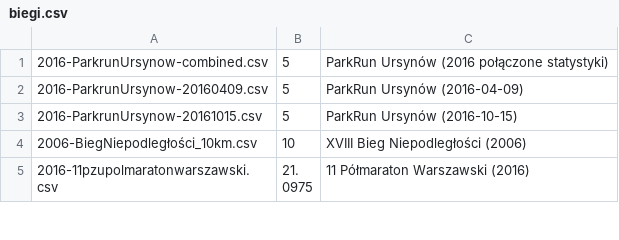
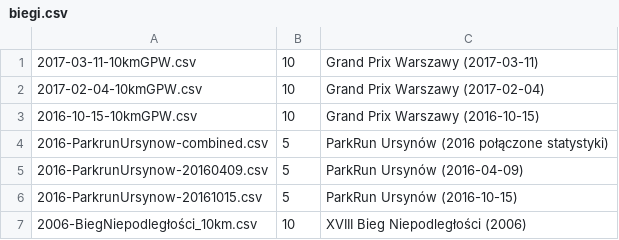
Before and after one commit to filipsPL/statystykibiegowe, a CSV file: in/biegi.csv, drawn as a sheet; only a part is shown; the shorter side is filled out with more unchanged rows; the diff names each change by its address in the sheet, - before the commit and + after, or states it on an @@ line.

```diff
--- a/in/biegi.csv
+++ b/in/biegi.csv
+row 1: 2017-03-11-10kmGPW.csv | 10 | Grand Prix Warszawy (2017-03-11)
+row 2: 2017-02-04-10kmGPW.csv | 10 | Grand Prix Warszawy (2017-02-04)
+row 3: 2016-10-15-10kmGPW.csv | 10 | Grand Prix Warszawy (2016-10-15)
```
Also changed, not shown: 4 other files.
